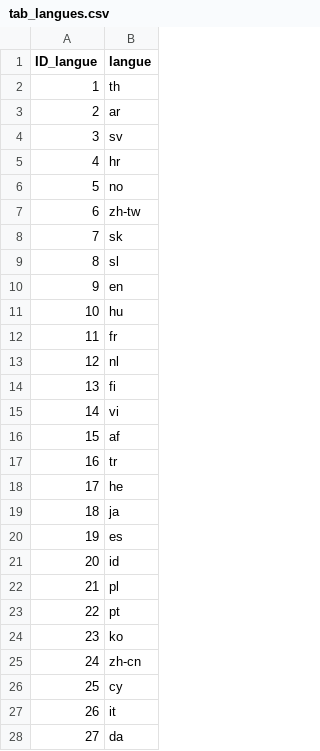
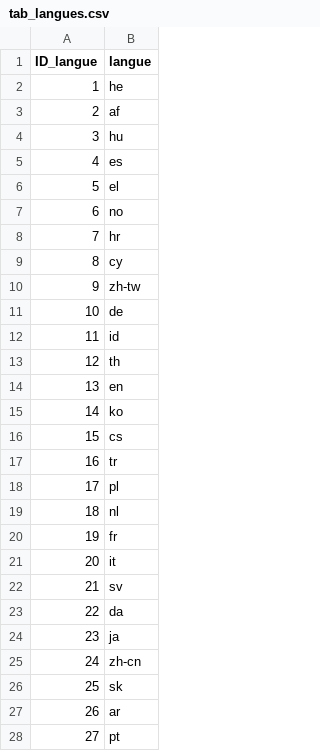
Before and after one commit to AntoGrd/Text-Mining-for-Disneyland, a CSV file: tables/tab_langues.csv, drawn as a sheet; only a part is shown; the diff covers the shown part only.

```diff
--- a/tables/tab_langues.csv
+++ b/tables/tab_langues.csv
@@ -1,28 +1,28 @@
 ID_langue,langue
-1,th
-2,ar
-3,sv
-4,hr
-5,no
-6,zh-tw
-7,sk
-8,sl
-9,en
-10,hu
-11,fr
-12,nl
-13,fi
-14,vi
-15,af
+1,he
+2,af
+3,hu
+4,es
+5,el
+6,no
+7,hr
+8,cy
+9,zh-tw
+10,de
+11,id
+12,th
+13,en
+14,ko
+15,cs
 16,tr
-17,he
-18,ja
-19,es
-20,id
-21,pl
-22,pt
-23,ko
+17,pl
+18,nl
+19,fr
+20,it
+21,sv
+22,da
+23,ja
 24,zh-cn
-25,cy
-26,it
-27,da
+25,sk
+26,ar
+27,pt
```
Also changed, not shown: 4 edited cells elsewhere in this file, tables/tab_date_avis.csv, 2 other files.
